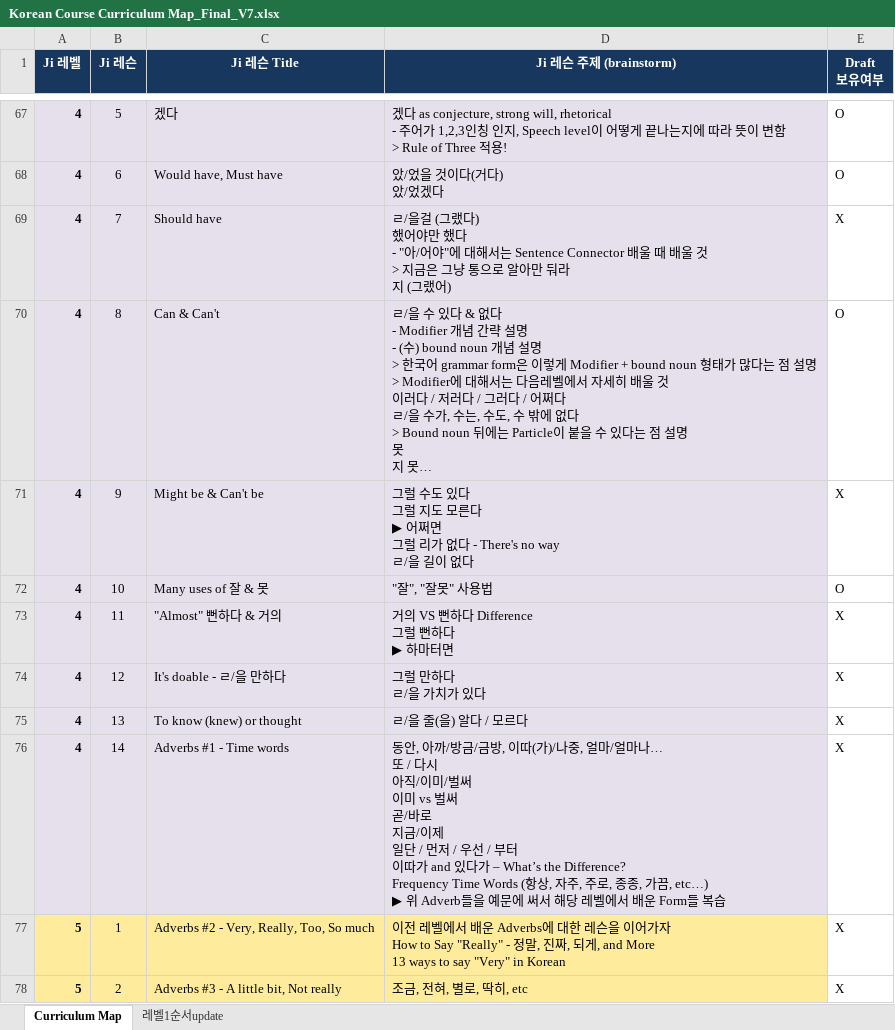
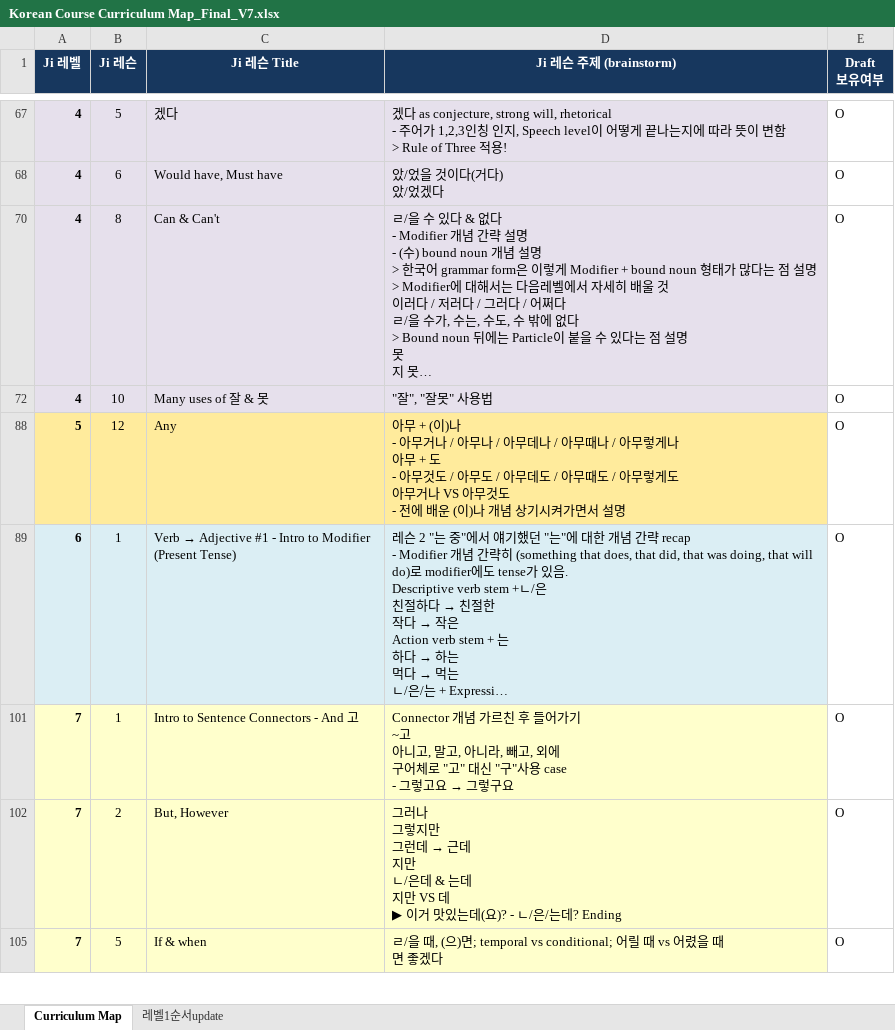
Before and after one commit to maljawins/koreanwithji_vault, an Excel workbook: 02_product/02_course_creation/00_curriculum_and_index/Korean Course Curriculum Map_Final_V7.xlsx, sheet Curriculum Map, drawn as a sheet; only a part is shown, gaps mark what is left out; the shorter side is filled out with more unchanged rows; long unchanged cells end in …; values as stored, in another font and other column widths than the file's, no borders; ↵ is a line break in a cell; the diff covers the shown part only; the diff names each change by its address in the sheet, - before the commit and + after, or states it on an @@ line.

```diff
--- a/02_product/02_course_creation/00_curriculum_and_index/Korean Course Curriculum Map_Final_V7.xlsx (sheet Curriculum Map)
+++ b/02_product/02_course_creation/00_curriculum_and_index/Korean Course Curriculum Map_Final_V7.xlsx (sheet Curriculum Map)
@@ row 69 hidden: 4 | 7 | Should have | ㄹ/을걸 (그랬다) ↵ 했어야만 했다 ↵ - "아/어야"에 대해서는 Sentence Connector 배울 때 배울 것 ↵ > 지금은 그냥 통으로 알아만 둬라 ↵ 지 (그랬어) | X @@
@@ row 71 hidden: 4 | 9 | Might be & Can't be | 그럴 수도 있다 ↵ 그럴 지도 모른다 ↵ ▶ 어쩌면 ↵ 그럴 리가 없다 - There's no way ↵ ㄹ/을 길이 없다 | X @@
@@ row 73 hidden: 4 | 11 | "Almost" 뻔하다 & 거의 | 거의 VS 뻔하다 Difference ↵ 그럴 뻔하다 ↵ ▶ 하마터면 | X @@
@@ row 74 hidden: 4 | 12 | It's doable - ㄹ/을 만하다 | 그럴 만하다 ↵ ㄹ/을 가치가 있다 | X @@
@@ row 75 hidden: 4 | 13 | To know (knew) or thought | ㄹ/을 줄(을) 알다 / 모르다 | X @@
@@ row 76 hidden: 4 | 14 | Adverbs #1 - Time words | 동안, 아까/방금/금방, 이따(가)/나중, 얼마/얼마나… ↵ 또 / 다시 ↵ 아직/이미/벌써 ↵ 이미 vs 벌써 ↵ 곧/바로 ↵ 지금/이제 ↵ 일단 / 먼저 / 우선 / 부터 ↵ 이따가 and 있다가 – What’s the Difference? ↵ Frequency Time Words (항상, 자주, 주로, 종종, 가끔, etc…) ↵ ▶ 위 Adverb들을 예문에 써서 해당 레벨에서 배운 Form들 복습 | X @@
@@ row 77 hidden: 5 | 1 | Adverbs #2 - Very, Really, Too, So much | 이전 레벨에서 배운 Adverbs에 대한 레슨을 이어가자 ↵ How to Say "Really" - 정말, 진짜, 되게, and More ↵ 13 ways to say "Very" in Korean | X @@
@@ row 78 hidden: 5 | 2 | Adverbs #3 - A little bit, Not really | 조금, 전혀, 별로, 딱히, etc | X @@
```
Also changed, not shown: 121 hidden or unhidden rows elsewhere in this sheet, 02_product/02_course_creation/01_lesson_spec/01_range_set/range_set_review.xlsx, 02_product/02_course_creation/01_lesson_spec/lesson_spec_tracking.xlsx, 43 other files.
